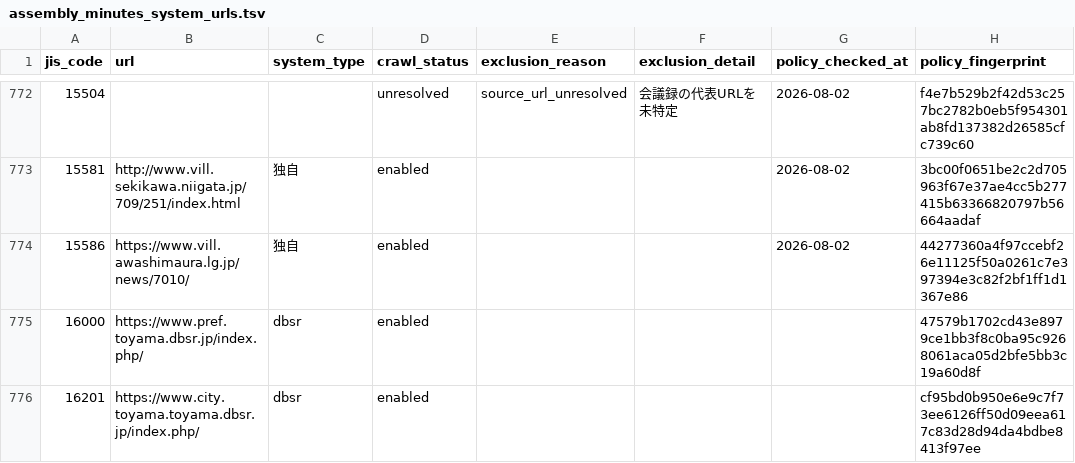
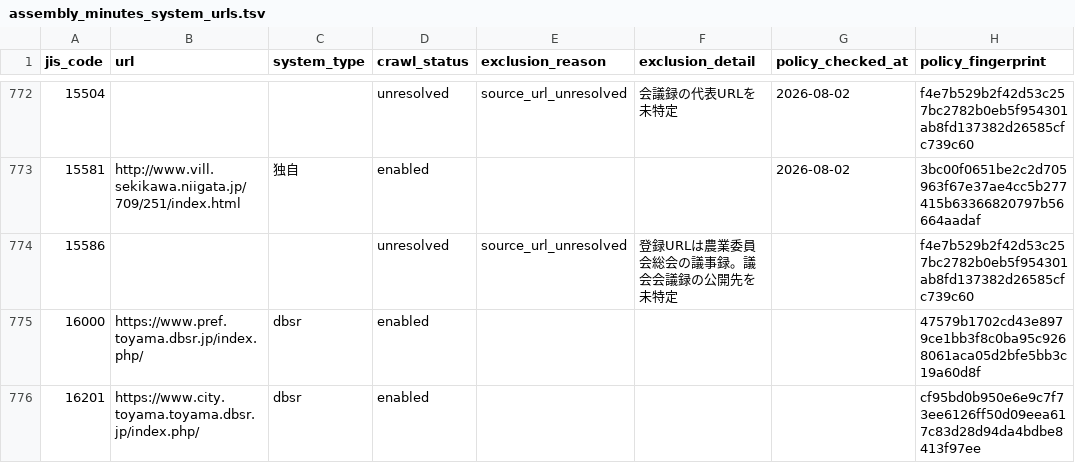
Before and after one commit to mimidesunya/miyabe-tools, a TSV file: data/municipalities/assembly_minutes_system_urls.tsv, drawn as a sheet; only a part is shown, gaps mark what is left out; the diff covers the shown part only.

```diff
--- a/data/municipalities/assembly_minutes_system_urls.tsv
+++ b/data/municipalities/assembly_minutes_system_urls.tsv
@@ -773,3 +773,3 @@ jis_code	url	system_type	crawl_status	exclusion_reason	exclusion_detail	policy_c
 15581	http://www.vill.sekikawa.niigata.jp/709/251/index.html	独自	enabled			2026-08-02	3bc00f0651be2c2d705963f67e37ae4cc5b277415b63366820797b56664aadaf
-15586	https://www.vill.awashimaura.lg.jp/news/7010/	独自	enabled			2026-08-02	44277360a4f97ccebf26e11125f50a0261c7e397394e3c82f2bf1ff1d1367e86
+15586			unresolved	source_url_unresolved	登録URLは農業委員会総会の議事録。議会会議録の公開先を未特定		f4e7b529b2f42d53c257bc2782b0eb5f954301ab8fd137382d26585cfc739c60
 16000	https://www.pref.toyama.dbsr.jp/index.php/	dbsr	enabled				47579b1702cd43e8979ce1bb3f8c0ba95c9268061aca05d2bfe5bb3c19a60d8f
```
Also changed, not shown: 35 edited cells elsewhere in this file.
